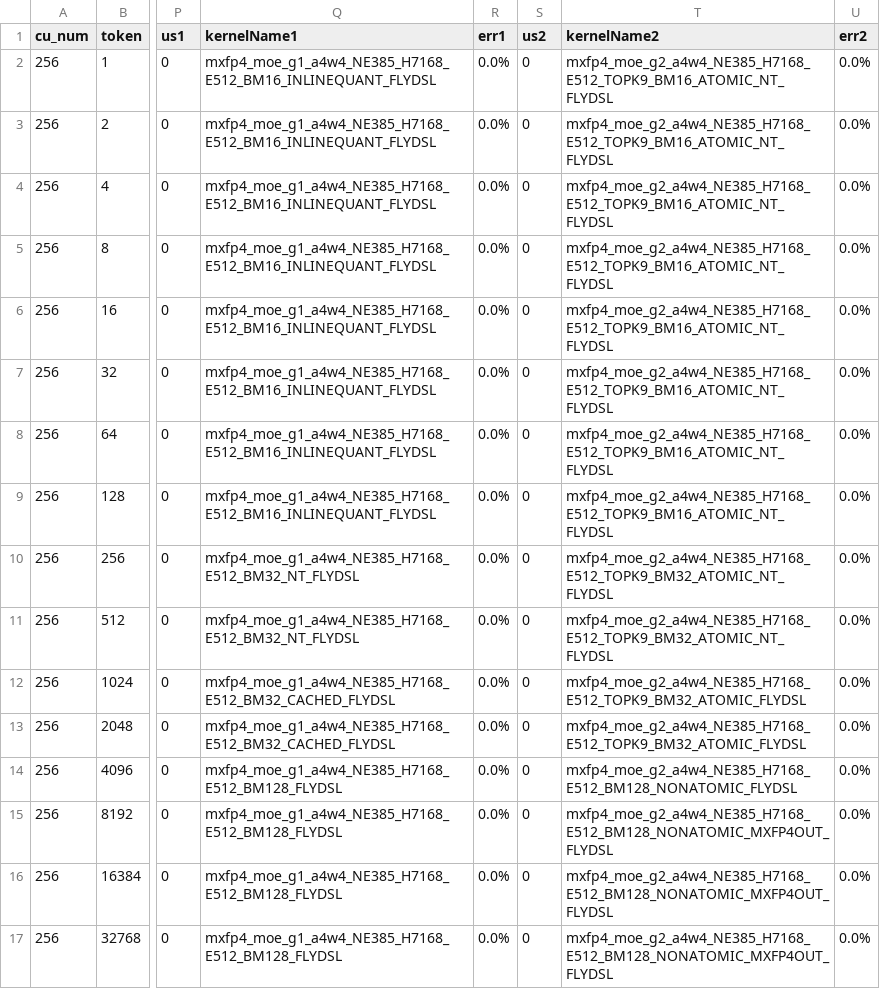
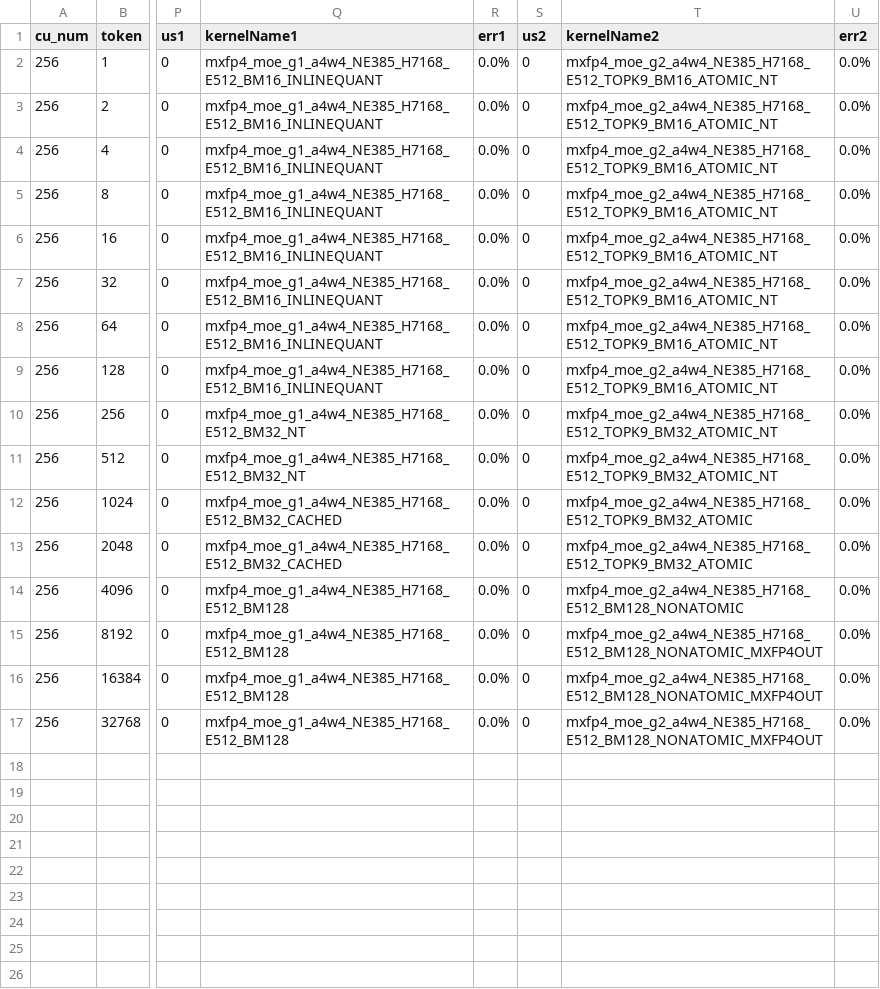
Before and after one commit to RadeonFlow/up-aiter, a CSV file: aiter/configs/model_configs/kimik2_5_mxfp4_tuned_fmoe.csv, drawn as a sheet; only a part is shown, gaps mark what is left out; the diff names each change by its address in the sheet, - before the commit and + after, or states it on an @@ line.

```diff
--- a/aiter/configs/model_configs/kimik2_5_mxfp4_tuned_fmoe.csv
+++ b/aiter/configs/model_configs/kimik2_5_mxfp4_tuned_fmoe.csv
-Q2:Q9 (kernelName1): mxfp4_moe_g1_a4w4_NE385_H7168_E512_BM16_INLINEQUANT_FLYDSL
+Q2:Q9 (kernelName1): mxfp4_moe_g1_a4w4_NE385_H7168_E512_BM16_INLINEQUANT
-T2:T9 (kernelName2): mxfp4_moe_g2_a4w4_NE385_H7168_E512_TOPK9_BM16_ATOMIC_NT_FLYDSL
+T2:T9 (kernelName2): mxfp4_moe_g2_a4w4_NE385_H7168_E512_TOPK9_BM16_ATOMIC_NT
-Q10:Q11 (kernelName1): mxfp4_moe_g1_a4w4_NE385_H7168_E512_BM32_NT_FLYDSL
+Q10:Q11 (kernelName1): mxfp4_moe_g1_a4w4_NE385_H7168_E512_BM32_NT
-T10:T11 (kernelName2): mxfp4_moe_g2_a4w4_NE385_H7168_E512_TOPK9_BM32_ATOMIC_NT_FLYDSL
+T10:T11 (kernelName2): mxfp4_moe_g2_a4w4_NE385_H7168_E512_TOPK9_BM32_ATOMIC_NT
-Q12:Q13 (kernelName1): mxfp4_moe_g1_a4w4_NE385_H7168_E512_BM32_CACHED_FLYDSL
+Q12:Q13 (kernelName1): mxfp4_moe_g1_a4w4_NE385_H7168_E512_BM32_CACHED
-T12:T13 (kernelName2): mxfp4_moe_g2_a4w4_NE385_H7168_E512_TOPK9_BM32_ATOMIC_FLYDSL
+T12:T13 (kernelName2): mxfp4_moe_g2_a4w4_NE385_H7168_E512_TOPK9_BM32_ATOMIC
-Q14:Q17 (kernelName1): mxfp4_moe_g1_a4w4_NE385_H7168_E512_BM128_FLYDSL
+Q14:Q17 (kernelName1): mxfp4_moe_g1_a4w4_NE385_H7168_E512_BM128
-T14 (kernelName2): mxfp4_moe_g2_a4w4_NE385_H7168_E512_BM128_NONATOMIC_FLYDSL
+T14 (kernelName2): mxfp4_moe_g2_a4w4_NE385_H7168_E512_BM128_NONATOMIC
-T15:T17 (kernelName2): mxfp4_moe_g2_a4w4_NE385_H7168_E512_BM128_NONATOMIC_MXFP4OUT_FLYDSL
+T15:T17 (kernelName2): mxfp4_moe_g2_a4w4_NE385_H7168_E512_BM128_NONATOMIC_MXFP4OUT
```
Also changed, not shown: 15 other files.
